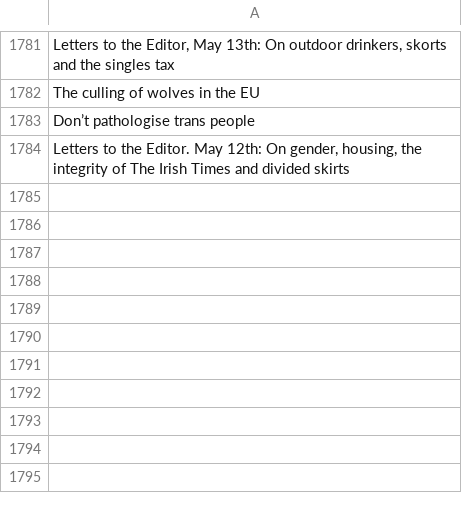
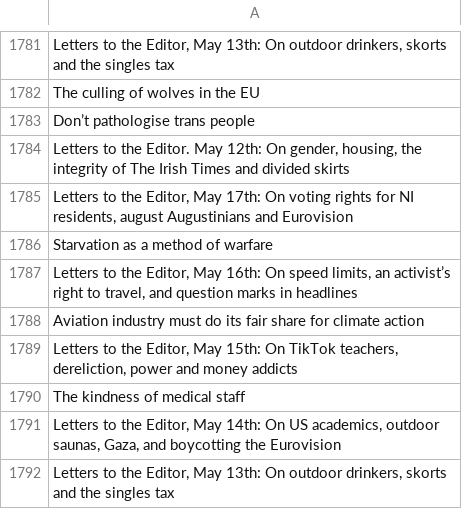
Before and after one commit to aodhanlutetiae/odds_scrape, a CSV file: letter_headings.csv, drawn as a sheet; only a part is shown, gaps mark what is left out; the diff names each change by its address in the sheet, - before the commit and + after, or states it on an @@ line.

```diff
--- a/letter_headings.csv
+++ b/letter_headings.csv
+row 1785: Letters to the Editor, May 17th: On voting rights for NI residents, august Augustinians and Eurovision
+row 1786: Starvation as a method of warfare
+row 1787: Letters to the Editor, May 16th: On speed limits, an activist’s right to travel, and question marks in headlines
+row 1788: Aviation industry must do its fair share for climate action
+row 1789: Letters to the Editor, May 15th: On TikTok teachers, dereliction, power and money addicts
+row 1790: The kindness of medical staff
+row 1791: Letters to the Editor, May 14th: On US academics, outdoor saunas, Gaza, and boycotting the Eurovision
+row 1792: Letters to the Editor, May 13th: On outdoor drinkers, skorts and the singles tax
```
